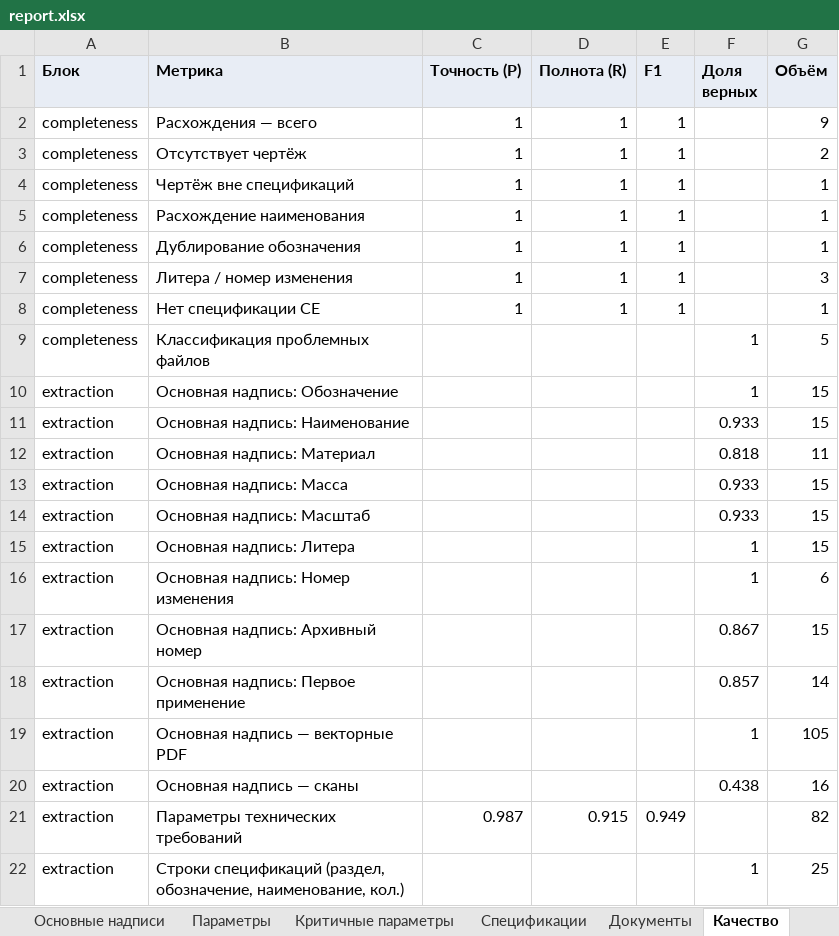
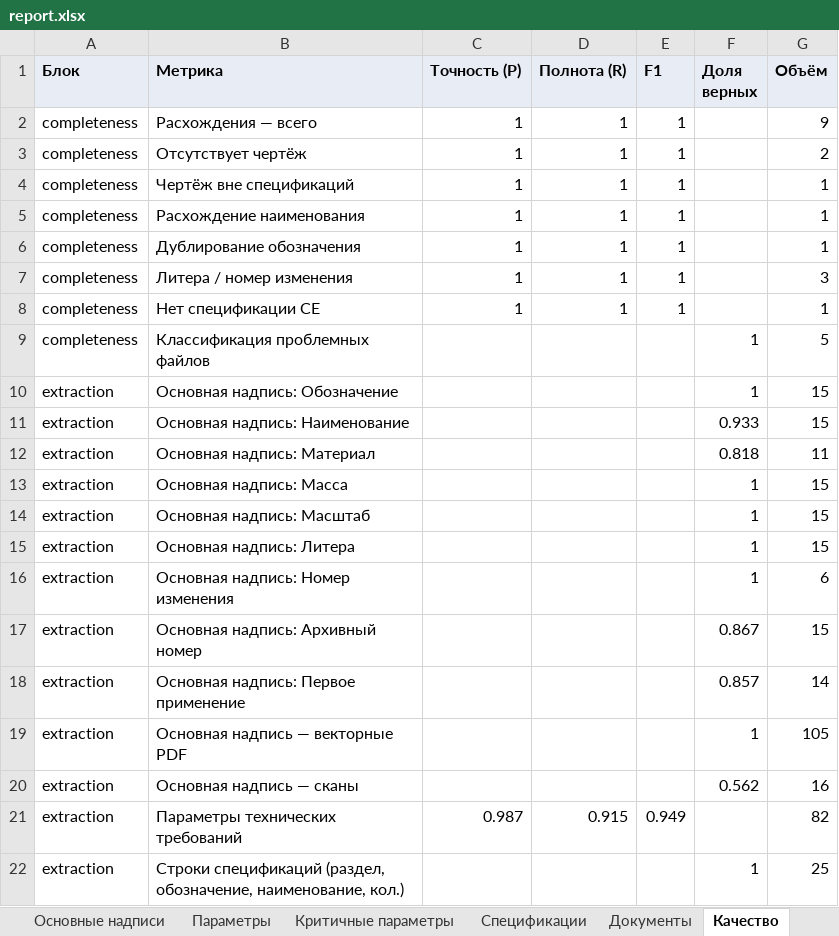
Before and after one commit to EkaterinaGrisha/ARM, an Excel workbook: frontend/public/demo/report.xlsx, sheet Качество, drawn as a sheet; values as stored, in another font and other column widths than the file's, no borders; the diff names each change by its address in the sheet, - before the commit and + after, or states it on an @@ line.

```diff
--- a/frontend/public/demo/report.xlsx (sheet Качество)
+++ b/frontend/public/demo/report.xlsx (sheet Качество)
-F13:F14 (Доля верных): 0.933
+F13:F14 (Доля верных): 1
-F20 (Доля верных): 0.438
+F20 (Доля верных): 0.562
```
Also changed, not shown: sheet Основные надписи, sheet Сводка, sheet Документы, sheet Параметры, 34 other files.
